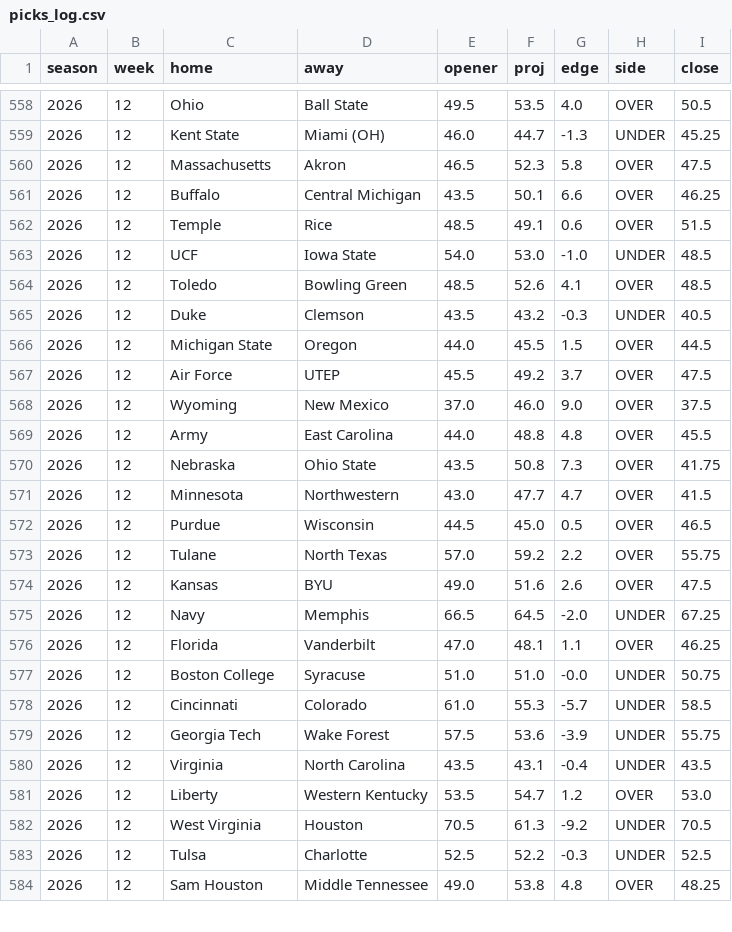
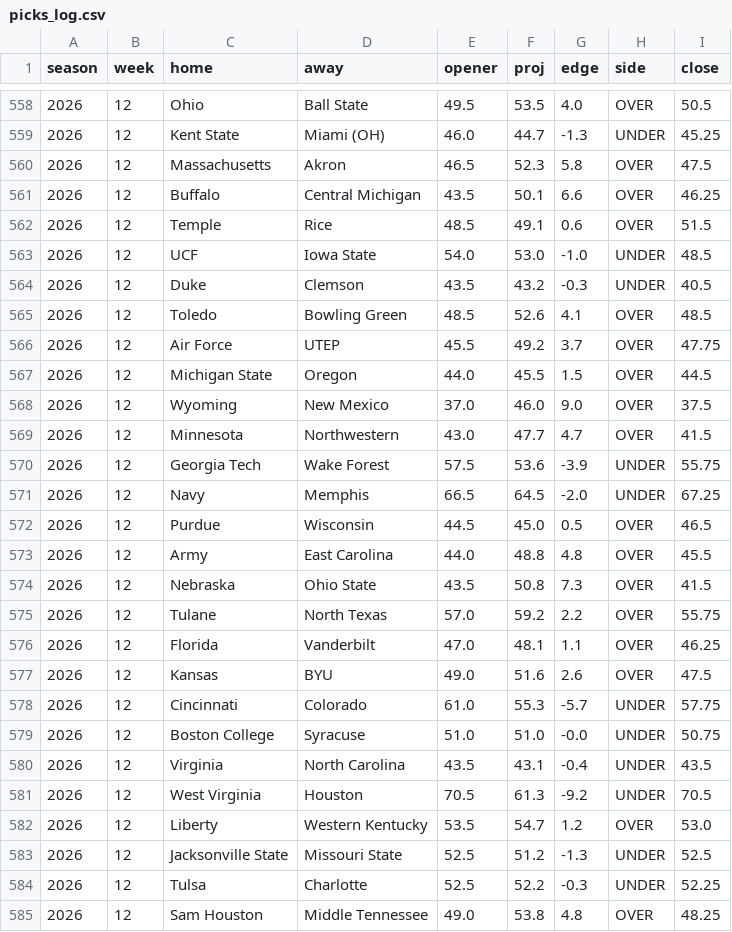
Before and after one commit to aberni03/ncaaf-totals-edge, a CSV file: out/picks_log.csv, drawn as a sheet; only a part is shown, gaps mark what is left out; the diff covers the shown part only.

```diff
--- a/out/picks_log.csv
+++ b/out/picks_log.csv
@@ -563,22 +563,23 @@ season,week,home,away,opener,proj,edge,side,close
 2026,12,UCF,Iowa State,54.0,53.0,-1.0,UNDER,48.5
+2026,12,Duke,Clemson,43.5,43.2,-0.3,UNDER,40.5
 2026,12,Toledo,Bowling Green,48.5,52.6,4.1,OVER,48.5
-2026,12,Duke,Clemson,43.5,43.2,-0.3,UNDER,40.5
+2026,12,Air Force,UTEP,45.5,49.2,3.7,OVER,47.75
 2026,12,Michigan State,Oregon,44.0,45.5,1.5,OVER,44.5
-2026,12,Air Force,UTEP,45.5,49.2,3.7,OVER,47.5
 2026,12,Wyoming,New Mexico,37.0,46.0,9.0,OVER,37.5
+2026,12,Minnesota,Northwestern,43.0,47.7,4.7,OVER,41.5
+2026,12,Georgia Tech,Wake Forest,57.5,53.6,-3.9,UNDER,55.75
+2026,12,Navy,Memphis,66.5,64.5,-2.0,UNDER,67.25
+2026,12,Purdue,Wisconsin,44.5,45.0,0.5,OVER,46.5
 2026,12,Army,East Carolina,44.0,48.8,4.8,OVER,45.5
-2026,12,Nebraska,Ohio State,43.5,50.8,7.3,OVER,41.75
-2026,12,Minnesota,Northwestern,43.0,47.7,4.7,OVER,41.5
-2026,12,Purdue,Wisconsin,44.5,45.0,0.5,OVER,46.5
+2026,12,Nebraska,Ohio State,43.5,50.8,7.3,OVER,41.5
 2026,12,Tulane,North Texas,57.0,59.2,2.2,OVER,55.75
+2026,12,Florida,Vanderbilt,47.0,48.1,1.1,OVER,46.25
 2026,12,Kansas,BYU,49.0,51.6,2.6,OVER,47.5
-2026,12,Navy,Memphis,66.5,64.5,-2.0,UNDER,67.25
-2026,12,Florida,Vanderbilt,47.0,48.1,1.1,OVER,46.25
+2026,12,Cincinnati,Colorado,61.0,55.3,-5.7,UNDER,57.75
 2026,12,Boston College,Syracuse,51.0,51.0,-0.0,UNDER,50.75
-2026,12,Cincinnati,Colorado,61.0,55.3,-5.7,UNDER,58.5
-2026,12,Georgia Tech,Wake Forest,57.5,53.6,-3.9,UNDER,55.75
 2026,12,Virginia,North Carolina,43.5,43.1,-0.4,UNDER,43.5
+2026,12,West Virginia,Houston,70.5,61.3,-9.2,UNDER,70.5
 2026,12,Liberty,Western Kentucky,53.5,54.7,1.2,OVER,53.0
-2026,12,West Virginia,Houston,70.5,61.3,-9.2,UNDER,70.5
-2026,12,Tulsa,Charlotte,52.5,52.2,-0.3,UNDER,52.5
+2026,12,Jacksonville State,Missouri State,52.5,51.2,-1.3,UNDER,52.5
+2026,12,Tulsa,Charlotte,52.5,52.2,-0.3,UNDER,52.25
 2026,12,Sam Houston,Middle Tennessee,49.0,53.8,4.8,OVER,48.25
```
Also changed, not shown: 5 added rows, 3 removed rows, 14 moved rows and 21 edited cells elsewhere in this file, out/openers.csv, out/slate.csv, 6 other files.
